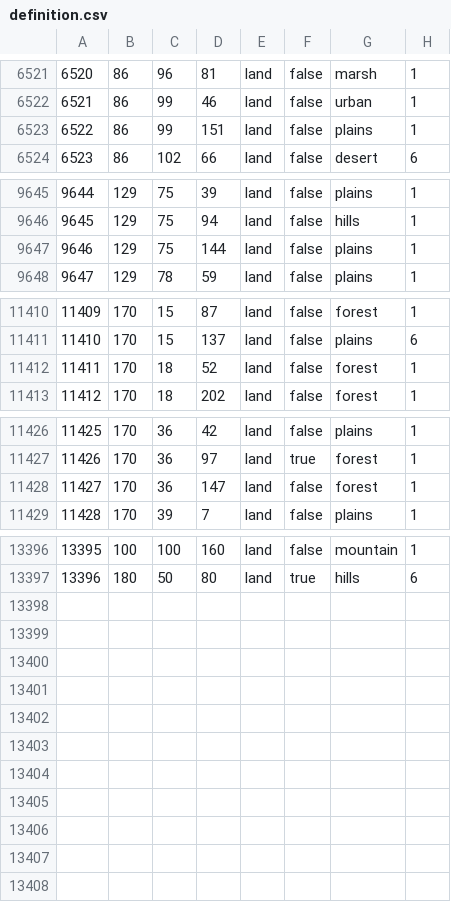
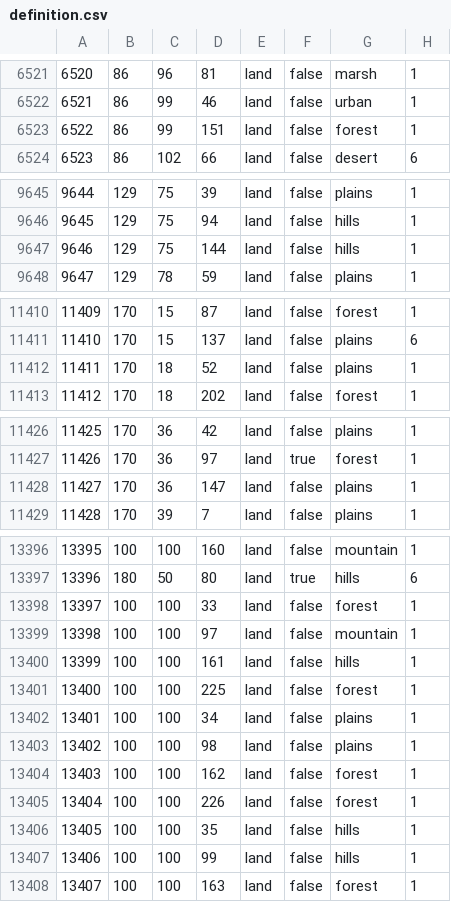
Before and after one commit to TR-development-team/TR_mod, a CSV file: map/definition.csv, drawn as a sheet; only a part is shown, gaps mark what is left out.

```diff
--- a/map/definition.csv
+++ b/map/definition.csv
@@ -6522,3 +6522,3 @@
 6521;86;99;46;land;false;urban;1
-6522;86;99;151;land;false;plains;1
+6522;86;99;151;land;false;forest;1
 6523;86;102;66;land;false;desert;6
@@ -9646,3 +9646,3 @@
 9645;129;75;94;land;false;hills;1
-9646;129;75;144;land;false;plains;1
+9646;129;75;144;land;false;hills;1
 9647;129;78;59;land;false;plains;1
@@ -11411,3 +11411,3 @@
 11410;170;15;137;land;false;plains;6
-11411;170;18;52;land;false;forest;1
+11411;170;18;52;land;false;plains;1
 11412;170;18;202;land;false;forest;1
@@ -11427,3 +11427,3 @@
 11426;170;36;97;land;true;forest;1
-11427;170;36;147;land;false;forest;1
+11427;170;36;147;land;false;plains;1
 11428;170;39;7;land;false;plains;1
@@ -13397 +13397,12 @@
 13396;180;50;80;land;true;hills;6
+13397;100;100;33;land;false;forest;1
+13398;100;100;97;land;false;mountain;1
+13399;100;100;161;land;false;hills;1
+13400;100;100;225;land;false;forest;1
+13401;100;100;34;land;false;plains;1
+13402;100;100;98;land;false;plains;1
+13403;100;100;162;land;false;forest;1
+13404;100;100;226;land;false;forest;1
+13405;100;100;35;land;false;hills;1
+13406;100;100;99;land;false;hills;1
+13407;100;100;163;land;false;forest;1
```
Also changed, not shown: 50 other files.
